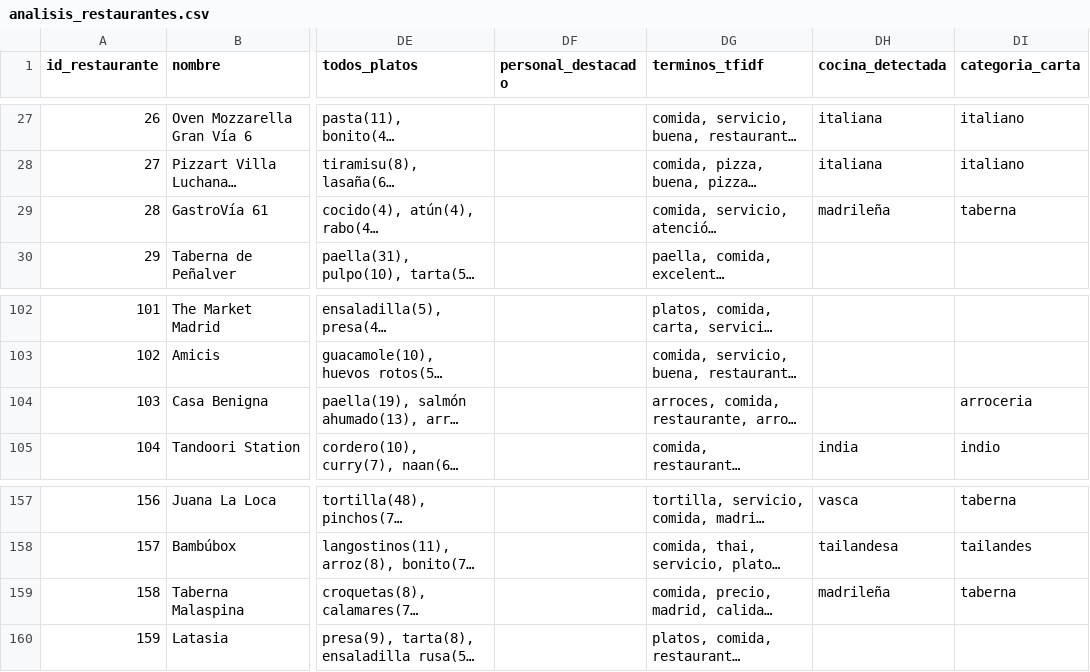
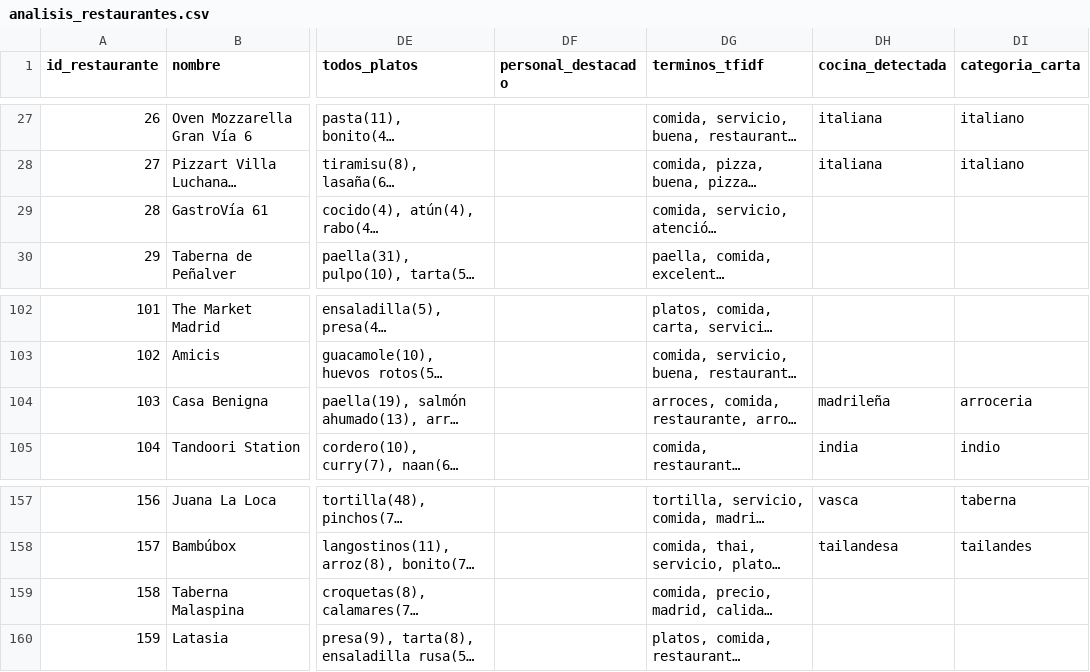
Before and after one commit to jacc1087/nlp-restaurantes-Madrid, a CSV file: analisis_restaurantes.csv, drawn as a sheet; only a part is shown, gaps mark what is left out; long unchanged cells end in …; the diff covers the shown part only; the diff names each change by its address in the sheet, - before the commit and + after, or states it on an @@ line.

```diff
--- a/analisis_restaurantes.csv
+++ b/analisis_restaurantes.csv
-DH29 (cocina_detectada): madrileña
+DH29 (cocina_detectada): (empty)
-DI29 (categoria_carta): taberna
+DI29 (categoria_carta): (empty)
-DH104 (cocina_detectada): (empty)
+DH104 (cocina_detectada): madrileña
-DH159 (cocina_detectada): madrileña
+DH159 (cocina_detectada): (empty)
-DI159 (categoria_carta): taberna
+DI159 (categoria_carta): (empty)
```
Also changed, not shown: 17 edited cells elsewhere in this file, 2 other files.
